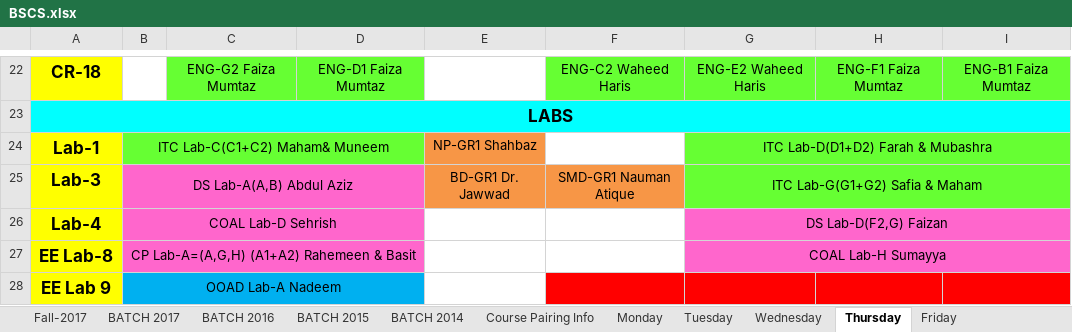
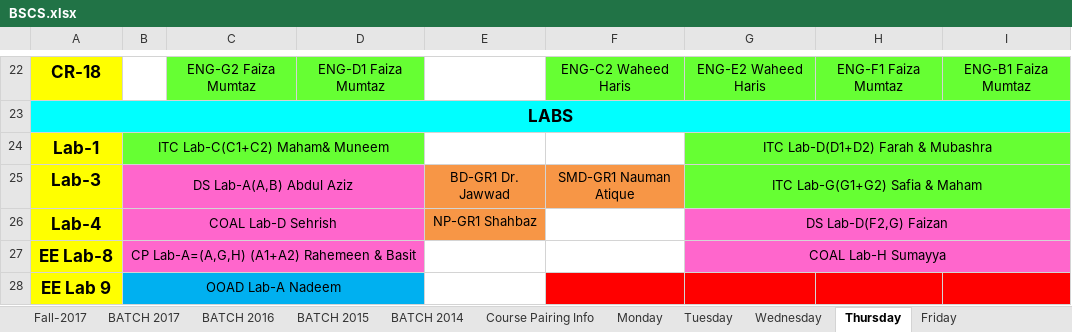
Before and after one commit to saadismail/timetable, an Excel workbook: include/BSCS.xlsx, sheet Thursday, drawn as a sheet; only a part is shown, gaps mark what is left out; values as stored, in another font and other column widths than the file's, no borders; the diff names each change by its address in the sheet, - before the commit and + after, or states it on an @@ line.

```diff
--- a/include/BSCS.xlsx (sheet Thursday)
+++ b/include/BSCS.xlsx (sheet Thursday)
-E24: NP-GR1 Shahbaz
+E24: (empty)
-E24 fill: #F79646
+E24 fill: none
-E26: (empty)
+E26: NP-GR1 Shahbaz
-E26 fill: none
+E26 fill: #F79646
```
Also changed, not shown: sheet Wednesday, sheet Tuesday, charts or pictures, include/BSCS-modified.xlsx, 3 other files.
